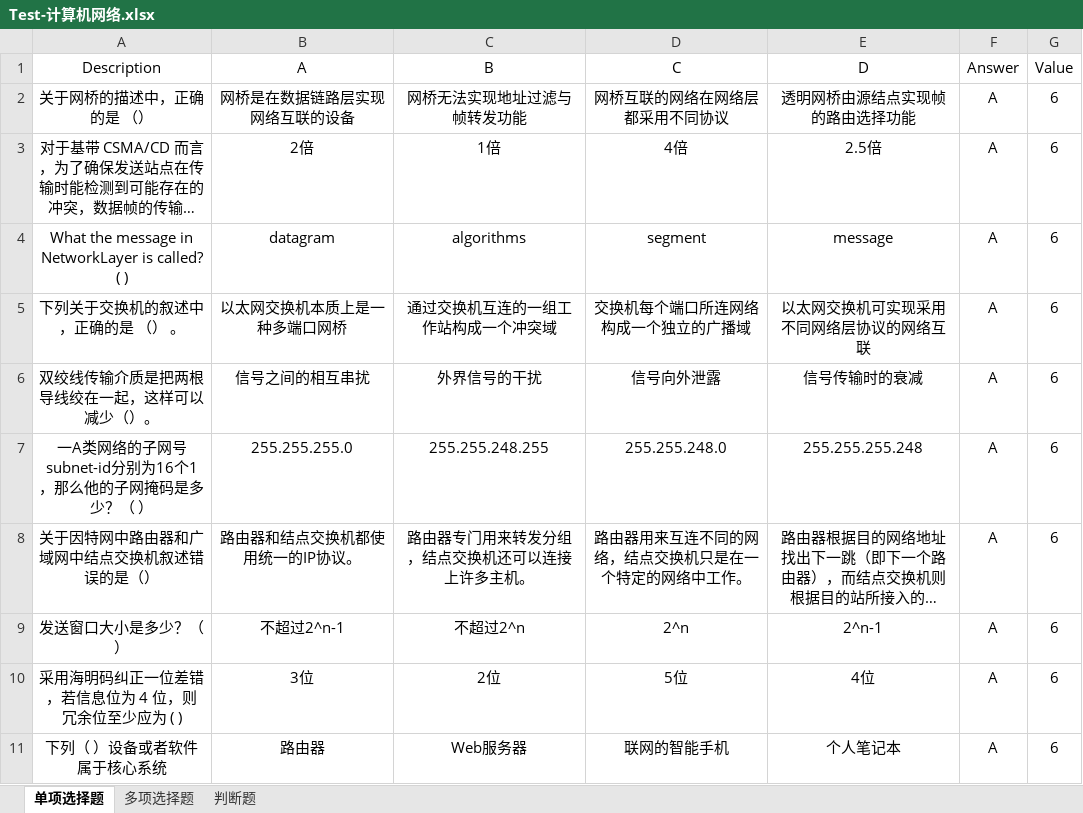
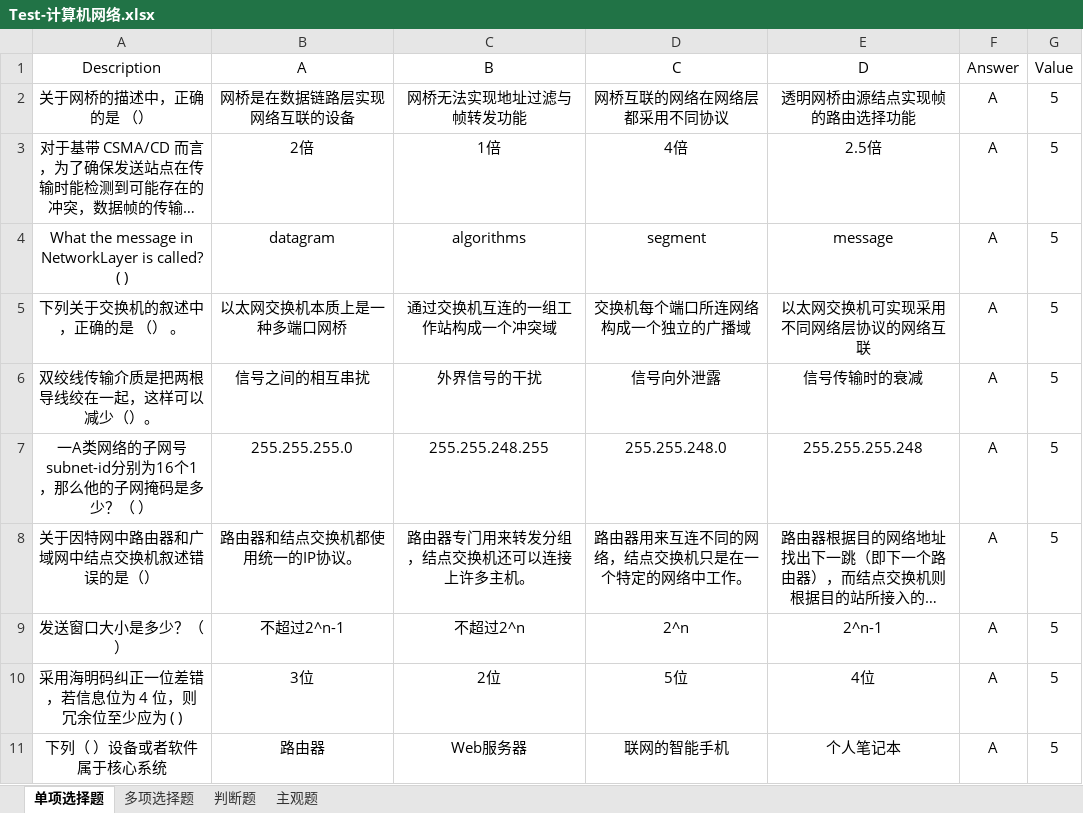
Before and after one commit to NUAA-SoftwareEngineeringCourse/exam-online, an Excel workbook: Test-计算机网络.xlsx, sheet 单项选择题, drawn as a sheet; long unchanged cells end in …; values as stored, in another font and other column widths than the file's, no borders; the diff names each change by its address in the sheet, - before the commit and + after, or states it on an @@ line.

```diff
--- a/Test-计算机网络.xlsx (sheet 单项选择题)
+++ b/Test-计算机网络.xlsx (sheet 单项选择题)
+sheet tab: 主观题
-G2:G11 (Value): 6
+G2:G11 (Value): 5
```
Also changed, not shown: sheet 多项选择题, Test-数据结构.xlsx, 17 other files.
